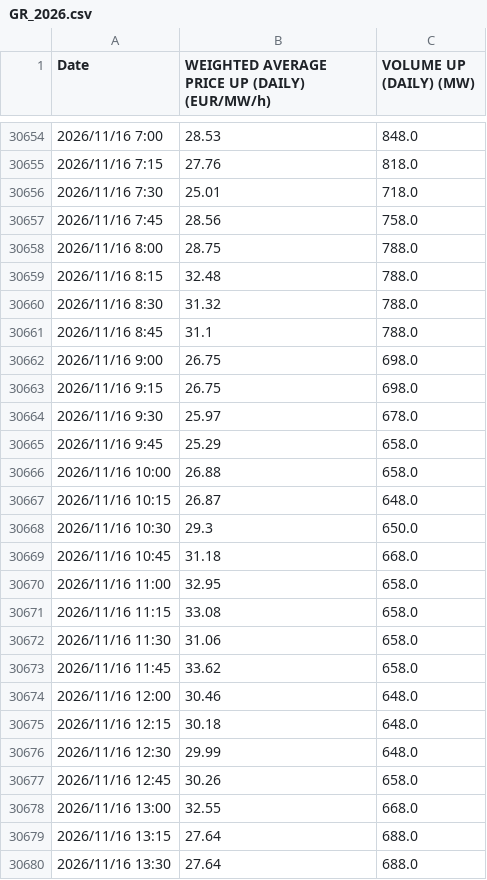
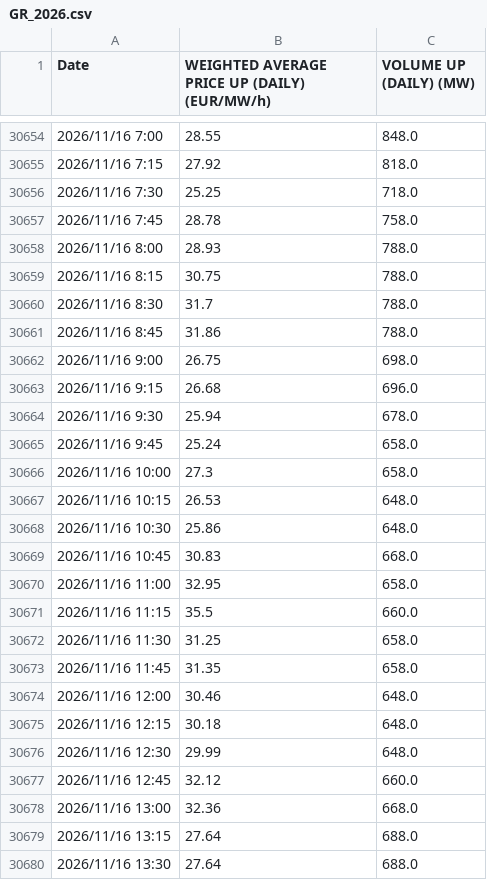
Before and after one commit to hanyu-jian/hanyu-jian.github.io, a CSV file: data/entsoe/afrr/GR/up/15min/GR_2026.csv, drawn as a sheet; only a part is shown, gaps mark what is left out; the diff covers the shown part only.

```diff
--- a/data/entsoe/afrr/GR/up/15min/GR_2026.csv
+++ b/data/entsoe/afrr/GR/up/15min/GR_2026.csv
@@ -30654,21 +30654,21 @@ Date,WEIGHTED AVERAGE PRICE UP (DAILY) (EUR/MW/h),VOLUME UP (DAILY) (MW)
-2026/11/16 7:00,28.53,848.0
-2026/11/16 7:15,27.76,818.0
-2026/11/16 7:30,25.01,718.0
-2026/11/16 7:45,28.56,758.0
-2026/11/16 8:00,28.75,788.0
-2026/11/16 8:15,32.48,788.0
-2026/11/16 8:30,31.32,788.0
-2026/11/16 8:45,31.1,788.0
+2026/11/16 7:00,28.55,848.0
+2026/11/16 7:15,27.92,818.0
+2026/11/16 7:30,25.25,718.0
+2026/11/16 7:45,28.78,758.0
+2026/11/16 8:00,28.93,788.0
+2026/11/16 8:15,30.75,788.0
+2026/11/16 8:30,31.7,788.0
+2026/11/16 8:45,31.86,788.0
 2026/11/16 9:00,26.75,698.0
-2026/11/16 9:15,26.75,698.0
-2026/11/16 9:30,25.97,678.0
-2026/11/16 9:45,25.29,658.0
-2026/11/16 10:00,26.88,658.0
-2026/11/16 10:15,26.87,648.0
-2026/11/16 10:30,29.3,650.0
-2026/11/16 10:45,31.18,668.0
+2026/11/16 9:15,26.68,696.0
+2026/11/16 9:30,25.94,678.0
+2026/11/16 9:45,25.24,658.0
+2026/11/16 10:00,27.3,658.0
+2026/11/16 10:15,26.53,648.0
+2026/11/16 10:30,25.86,648.0
+2026/11/16 10:45,30.83,668.0
 2026/11/16 11:00,32.95,658.0
-2026/11/16 11:15,33.08,658.0
-2026/11/16 11:30,31.06,658.0
-2026/11/16 11:45,33.62,658.0
+2026/11/16 11:15,35.5,660.0
+2026/11/16 11:30,31.25,658.0
+2026/11/16 11:45,31.35,658.0
 2026/11/16 12:00,30.46,648.0
@@ -30676,4 +30676,4 @@ Date,WEIGHTED AVERAGE PRICE UP (DAILY) (EUR/MW/h),VOLUME UP (DAILY) (MW)
 2026/11/16 12:30,29.99,648.0
-2026/11/16 12:45,30.26,658.0
-2026/11/16 13:00,32.55,668.0
+2026/11/16 12:45,32.12,660.0
+2026/11/16 13:00,32.36,668.0
 2026/11/16 13:15,27.64,688.0
```
Also changed, not shown: 4 added rows and 58 edited cells elsewhere in this file, data/entsoe/afrr/DE/down/15min/DE_2026.csv, data/entsoe/afrr/DE/up/15min/DE_2026.csv, 4 other files.
